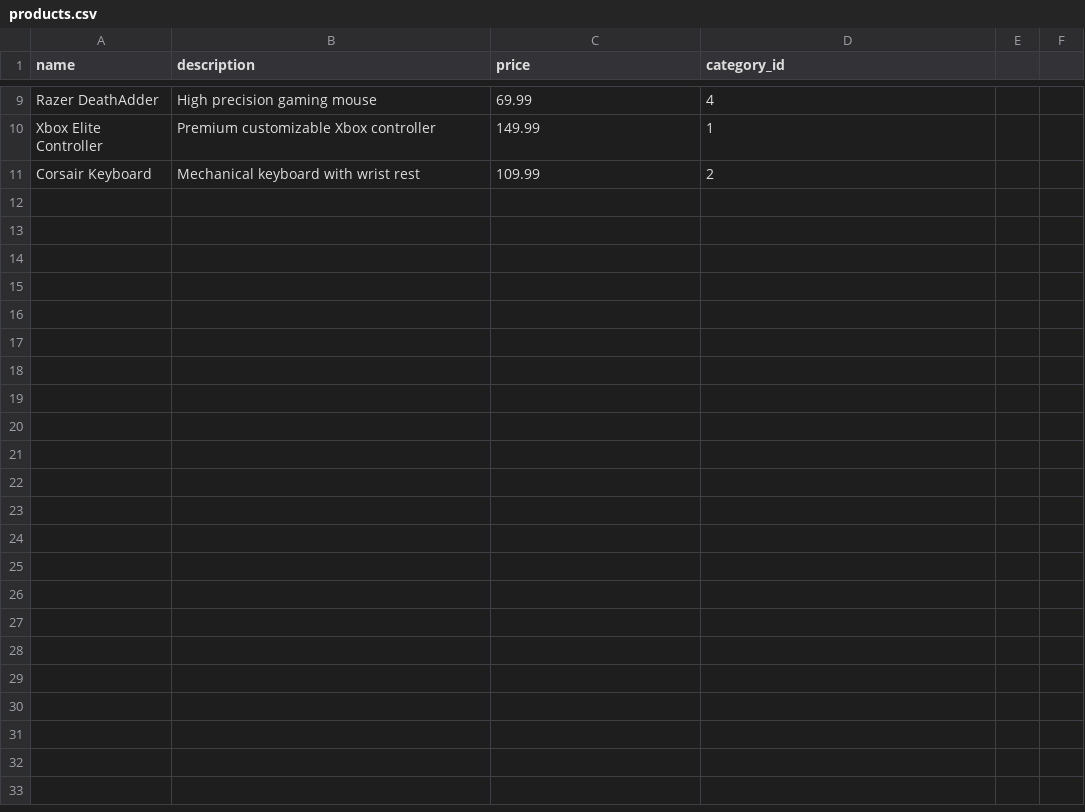
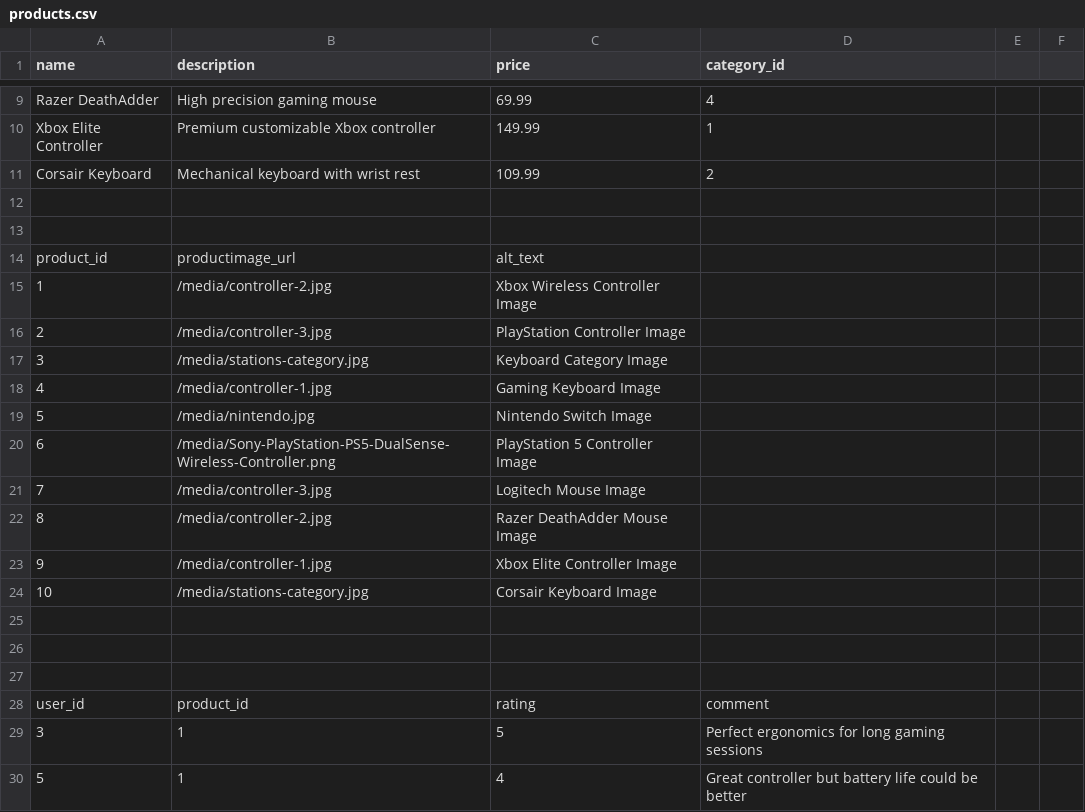
Before and after one commit to MuhammadShaafImran/Ecommerce-website, a CSV file: Code/products.csv, drawn as a sheet; only a part is shown, gaps mark what is left out; the diff covers the shown part only; the diff names each change by its address in the sheet, - before the commit and + after, or states it on an @@ line.

Commit message:
HomePage products and category connect with supabase

```diff
--- a/Code/products.csv
+++ b/Code/products.csv
+row 12: (empty)
+row 13: (empty)
+row 14: product_id | productimage_url | alt_text
+row 15: 1 | /media/controller-2.jpg | Xbox Wireless Controller Image
+row 16: 2 | /media/controller-3.jpg | PlayStation Controller Image
+row 17: 3 | /media/stations-category.jpg | Keyboard Category Image
+row 18: 4 | /media/controller-1.jpg | Gaming Keyboard Image
+row 19: 5 | /media/nintendo.jpg | Nintendo Switch Image
+row 20: 6 | /media/Sony-PlayStation-PS5-DualSense-Wireless-Controller.png | PlayStation 5 Controller Image
+row 21: 7 | /media/controller-3.jpg | Logitech Mouse Image
+row 22: 8 | /media/controller-2.jpg | Razer DeathAdder Mouse Image
+row 23: 9 | /media/controller-1.jpg | Xbox Elite Controller Image
+row 24: 10 | /media/stations-category.jpg | Corsair Keyboard Image
+row 25: (empty)
+row 26: (empty)
+row 27: (empty)
+row 28: user_id | product_id | rating | comment
+row 29: 3 | 1 | 5 | Perfect ergonomics for long gaming sessions
+row 30: 5 | 1 | 4 | Great controller but battery life could be better
```
Also changed, not shown: 31 added rows elsewhere in this file, 15 other files.
